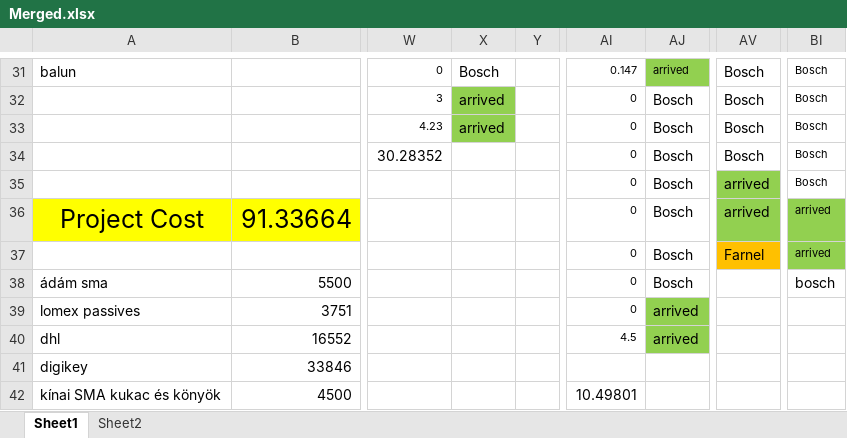
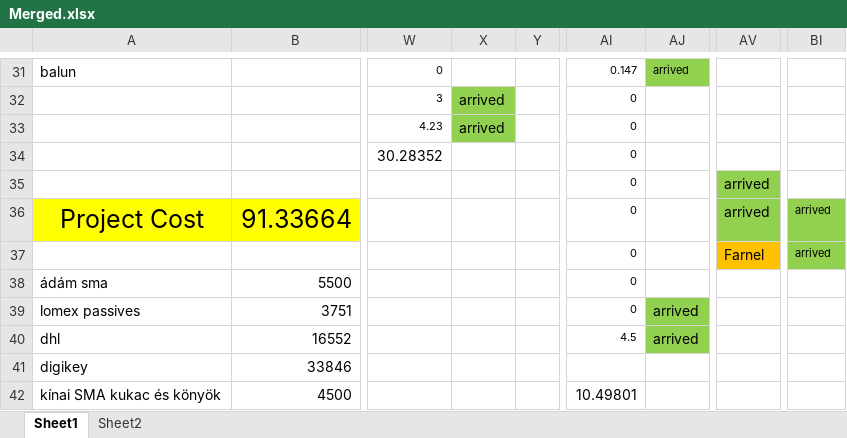
Before and after one commit to KolosKoblasz/Radio_HW, an Excel workbook: Bill_ of_Materials/Merged.xlsx, sheet Sheet1, drawn as a sheet; only a part is shown, gaps mark what is left out; values as stored, in another font and other column widths than the file's, no borders; the diff covers the shown part only; the diff names each change by its address in the sheet, - before the commit and + after, or states it on an @@ line.

```diff
--- a/Bill_ of_Materials/Merged.xlsx (sheet Sheet1)
+++ b/Bill_ of_Materials/Merged.xlsx (sheet Sheet1)
-X31: Bosch
+X31: (empty)
-AV31:AV34: Bosch
+AV31:AV34: (empty)
-BI31:BI35: Bosch
+BI31:BI35: (empty)
-AJ32:AJ38: Bosch
+AJ32:AJ38: (empty)
-BI38: bosch
+BI38: (empty)
```
Also changed, not shown: 64 edited cells elsewhere in this sheet.
